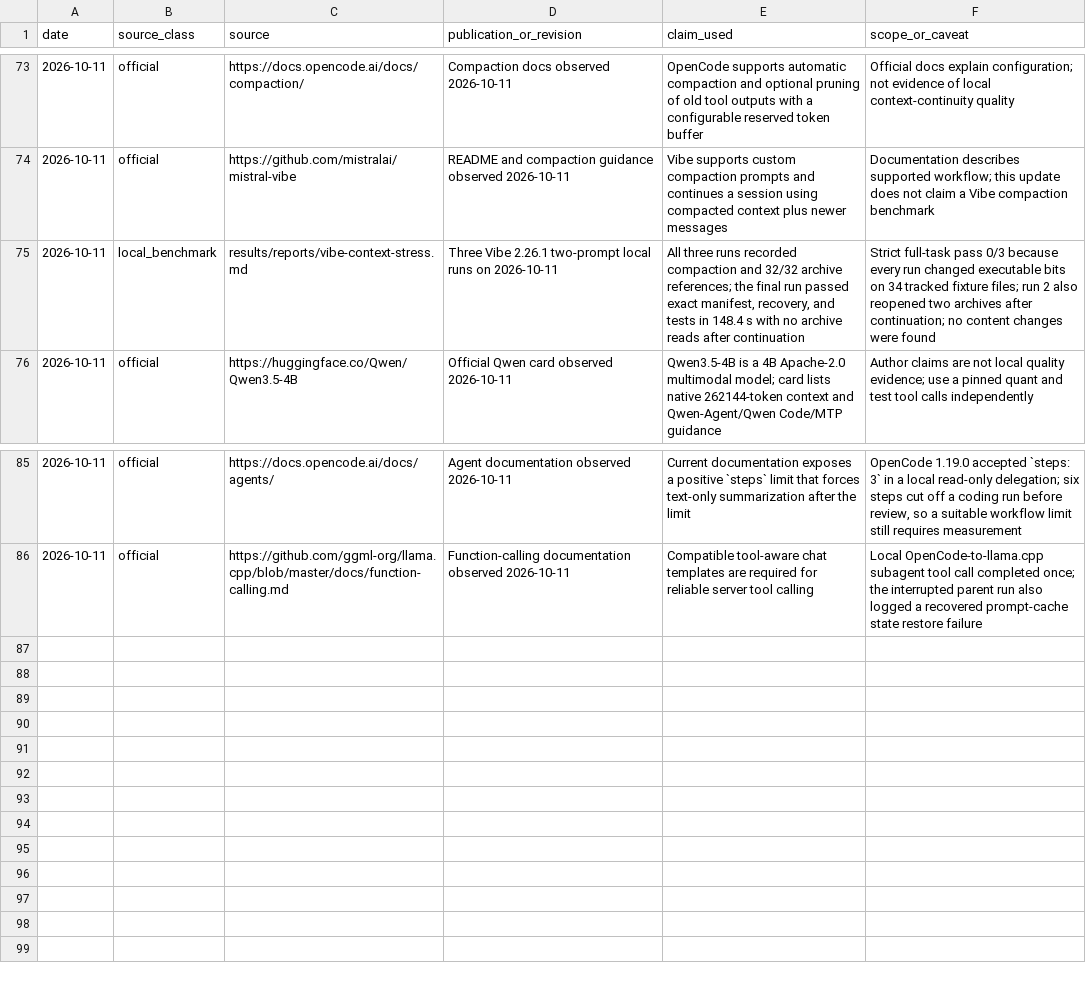
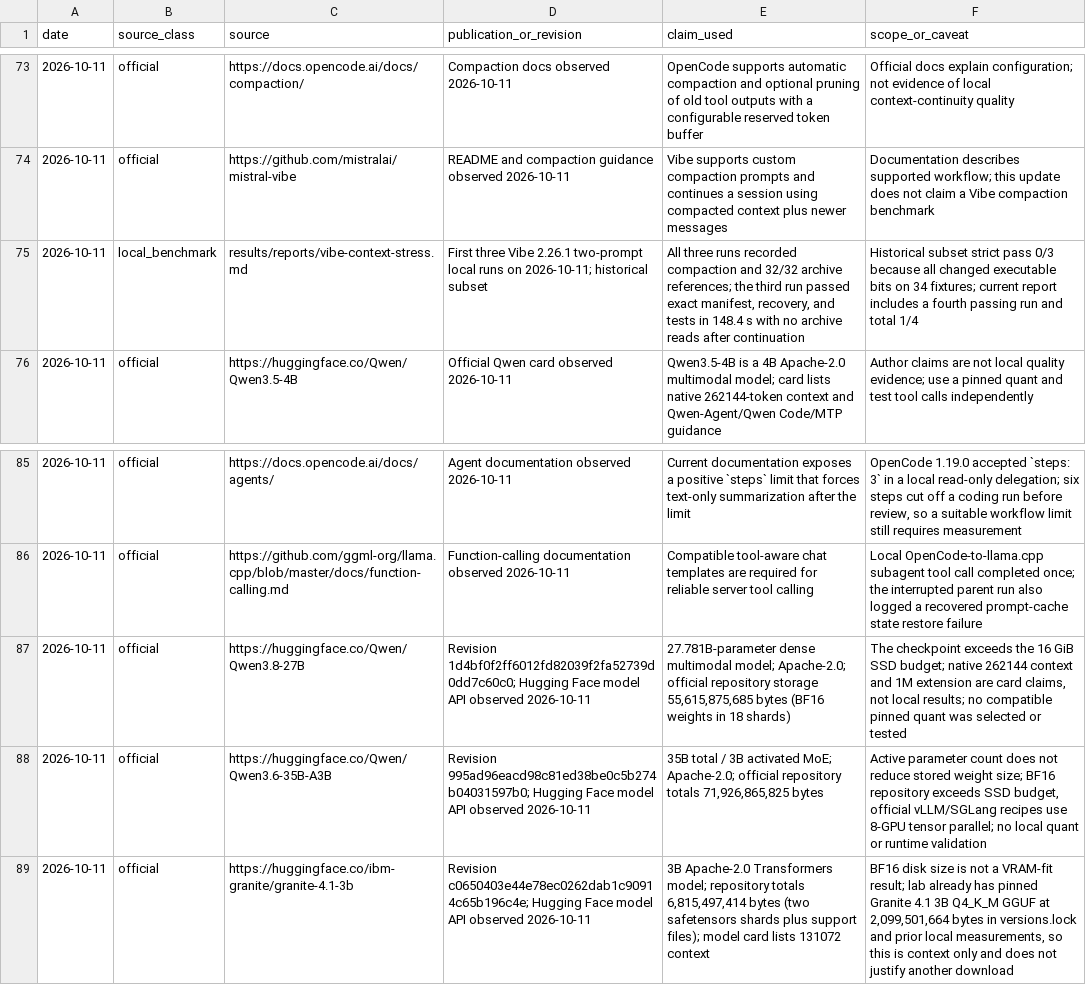
Before and after one commit to andresichelero/local-llm-lab, a CSV file: research/source-ledger.csv, drawn as a sheet; only a part is shown, gaps mark what is left out.

```diff
--- a/research/source-ledger.csv
+++ b/research/source-ledger.csv
@@ -74,3 +74,3 @@ date,source_class,source,publication_or_revision,claim_used,scope_or_caveat
 2026-10-11,official,https://github.com/mistralai/mistral-vibe,"README and compaction guidance observed 2026-10-11","Vibe supports custom compaction prompts and continues a session using compacted context plus newer messages","Documentation describes supported workflow; this update does not claim a Vibe compaction benchmark"
-2026-10-11,local_benchmark,results/reports/vibe-context-stress.md,"Three Vibe 2.26.1 two-prompt local runs on 2026-10-11","All three runs recorded compaction and 32/32 archive references; the final run passed exact manifest, recovery, and tests in 148.4 s with no archive reads after continuation","Strict full-task pass 0/3 because every run changed executable bits on 34 tracked fixture files; run 2 also reopened two archives after continuation; no content changes were found"
+2026-10-11,local_benchmark,results/reports/vibe-context-stress.md,"First three Vibe 2.26.1 two-prompt local runs on 2026-10-11; historical subset","All three runs recorded compaction and 32/32 archive references; the third run passed exact manifest, recovery, and tests in 148.4 s with no archive reads after continuation","Historical subset strict pass 0/3 because all changed executable bits on 34 fixtures; current report includes a fourth passing run and total 1/4"
 2026-10-11,official,https://huggingface.co/Qwen/Qwen3.5-4B,"Official Qwen card observed 2026-10-11","Qwen3.5-4B is a 4B Apache-2.0 multimodal model; card lists native 262144-token context and Qwen-Agent/Qwen Code/MTP guidance","Author claims are not local quality evidence; use a pinned quant and test tool calls independently"
@@ -86 +86,4 @@ date,source_class,source,publication_or_revision,claim_used,scope_or_caveat
 2026-10-11,official,https://github.com/ggml-org/llama.cpp/blob/master/docs/function-calling.md,"Function-calling documentation observed 2026-10-11","Compatible tool-aware chat templates are required for reliable server tool calling","Local OpenCode-to-llama.cpp subagent tool call completed once; the interrupted parent run also logged a recovered prompt-cache state restore failure"
+2026-10-11,official,https://huggingface.co/Qwen/Qwen3.8-27B,"Revision 1d4bf0f2ff6012fd82039f2fa52739d0dd7c60c0; Hugging Face model API observed 2026-10-11","27.781B-parameter dense multimodal model; Apache-2.0; official repository storage 55,615,875,685 bytes (BF16 weights in 18 shards)","The checkpoint exceeds the 16 GiB SSD budget; native 262144 context and 1M extension are card claims, not local results; no compatible pinned quant was selected or tested"
+2026-10-11,official,https://huggingface.co/Qwen/Qwen3.6-35B-A3B,"Revision 995ad96eacd98c81ed38be0c5b274b04031597b0; Hugging Face model API observed 2026-10-11","35B total / 3B activated MoE; Apache-2.0; official repository totals 71,926,865,825 bytes","Active parameter count does not reduce stored weight size; BF16 repository exceeds SSD budget, official vLLM/SGLang recipes use 8-GPU tensor parallel; no local quant or runtime validation"
+2026-10-11,official,https://huggingface.co/ibm-granite/granite-4.1-3b,"Revision c0650403e44e78ec0262dab1c90914c65b196c4e; Hugging Face model API observed 2026-10-11","3B Apache-2.0 Transformers model; repository totals 6,815,497,414 bytes (two safetensors shards plus support files); model card lists 131072 context","BF16 disk size is not a VRAM-fit result; lab already has pinned Granite 4.1 3B Q4_K_M GGUF at 2,099,501,664 bytes in versions.lock and prior local measurements, so this is context only and does not justify another download"
```
Also changed, not shown: 5 other files.
